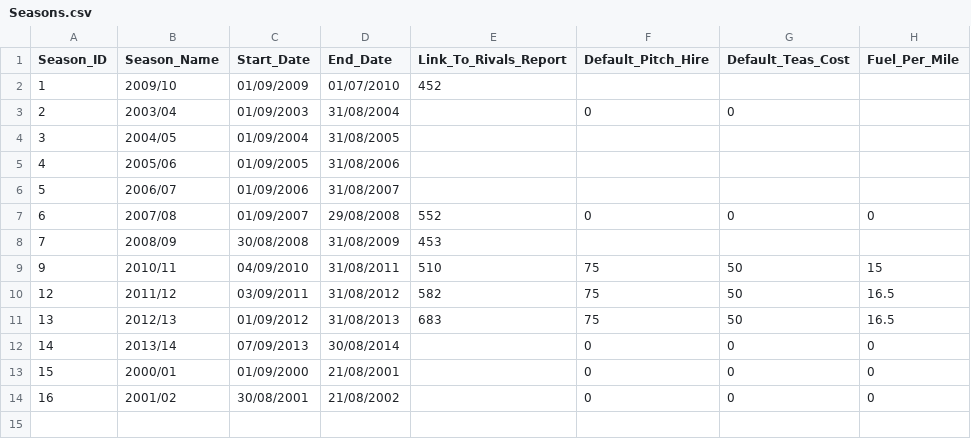
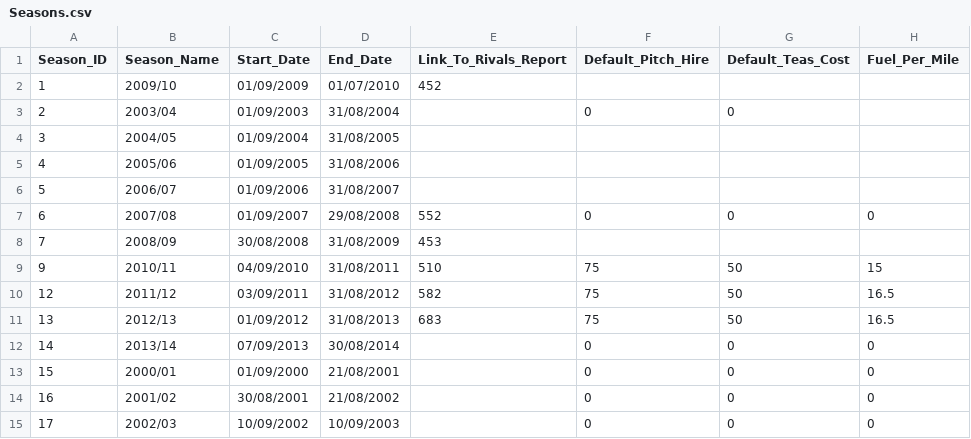
Before and after one commit to cshc/cshc_website, a CSV file: cshcsite/import/csv/Seasons.csv, drawn as a sheet; the diff names each change by its address in the sheet, - before the commit and + after, or states it on an @@ line.

```diff
--- a/cshcsite/import/csv/Seasons.csv
+++ b/cshcsite/import/csv/Seasons.csv
+row 15: 17 | 2002/03 | 10/09/2002 | 10/09/2003 |  | 0 | 0 | 0
```
Also changed, not shown: cshcsite/import/csv/Match_Players.csv, cshcsite/import/csv/Opposition_Club_Teams.csv, 48 other files.
